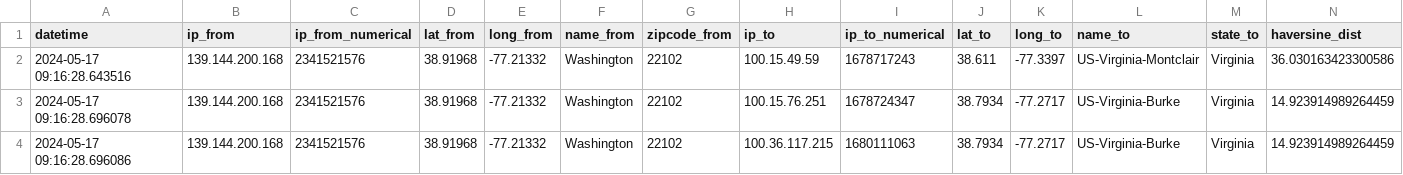
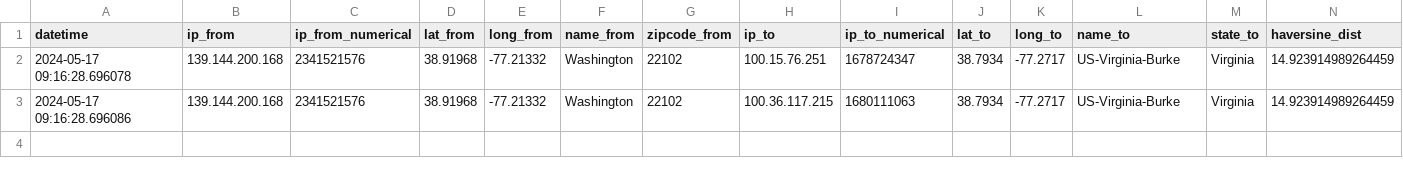
Before and after one commit to grainier-macrometa/test-data, a CSV file: location/data/US-Virginia-landmarks.csv, drawn as a sheet; only a part is shown; rows hold the shown columns only; the diff names each change by its address in the sheet, - before the commit and + after, or states it on an @@ line.

Commit message:
Update US-Virginia-landmarks.csv

```diff
--- a/location/data/US-Virginia-landmarks.csv
+++ b/location/data/US-Virginia-landmarks.csv
-row 2: 2024-05-17 09:16:28.643516 | 139.144.200.168 | 2341521576 | 38.91968 | -77.21332 | Washington | 22102 | 100.15.49.59 | 1678717243 | 38.611 | -77.3397 | US-Virginia-Montclair | Virginia | 36.030163423300586
```
